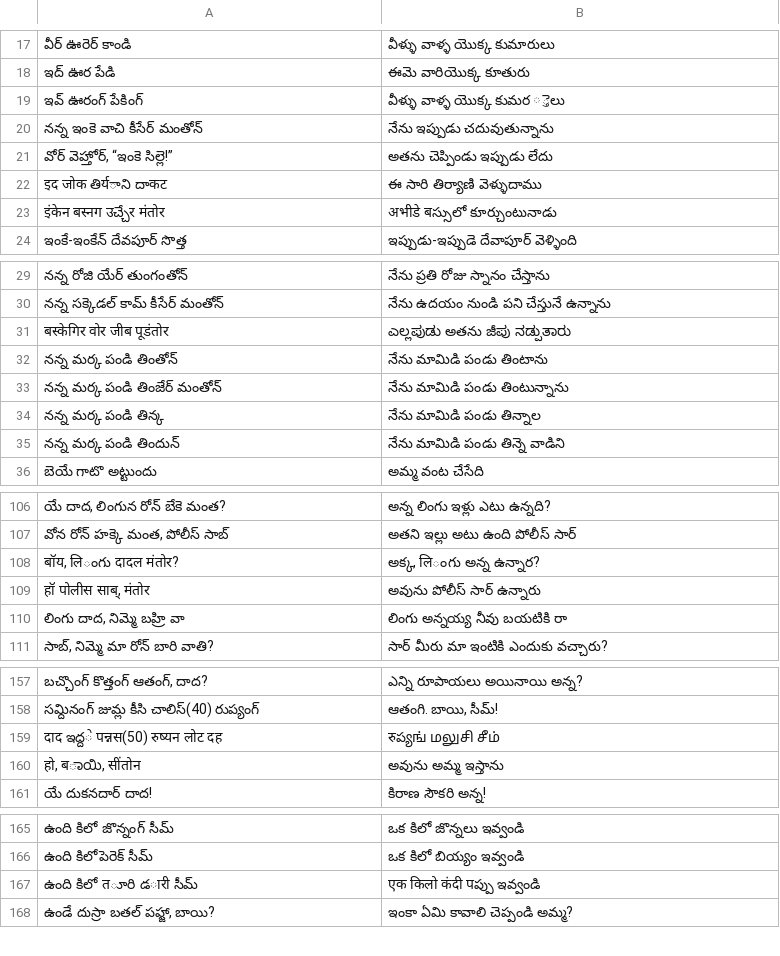
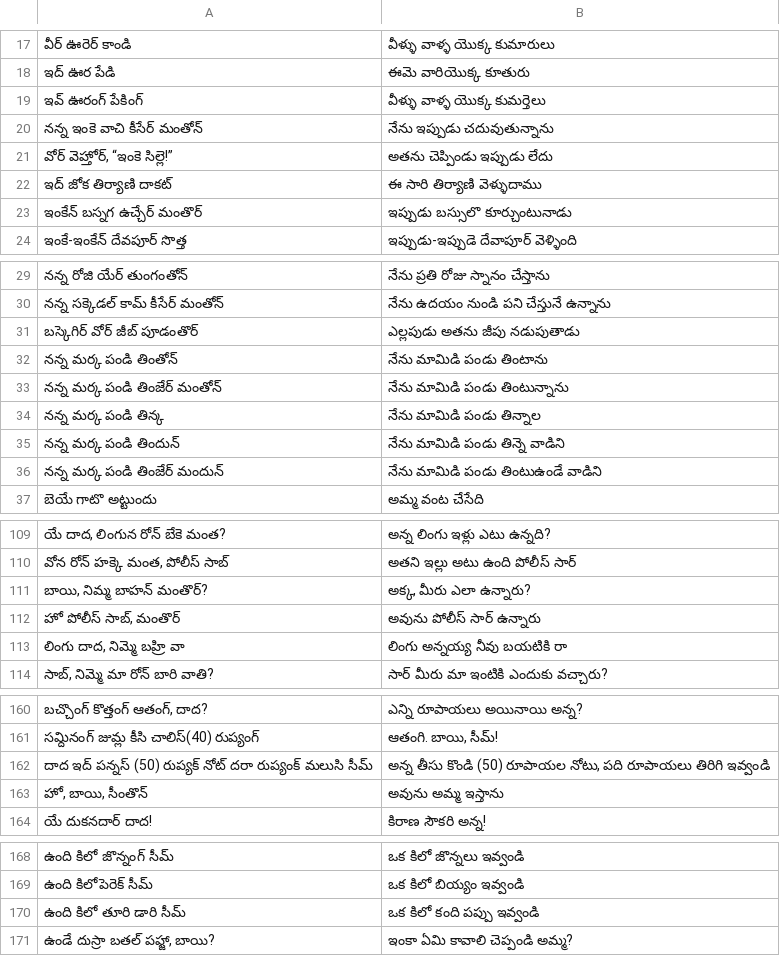
Before and after one commit to suryaat19/gon-te-data, a TSV file: gn-phrase/gon_te_2.tsv, drawn as a sheet; only a part is shown, gaps mark what is left out; removed rows and columns are numbered as before the commit, all else as after; the diff covers the shown part only; the diff names each change by its address in the sheet, - before the commit and + after, or states it on an @@ line.

```diff
--- a/gn-phrase/gon_te_2.tsv
+++ b/gn-phrase/gon_te_2.tsv
-B19: వీళ్ళు వాళ్ళ యొక్క కుమర୍ତెలు
+B19: వీళ్ళు వాళ్ళ యొక్క కుమర్తెలు
-A22: इद जोक తిर्यాని దాकट
+A22: ఇద్ జోక తిర్యాణి దాకట్
-row 23: इंकेन बस्नग उచ్చేर मंतोर | अभीडे बస్సులో కూర్చుంటునాడు
+row 23: ఇంకేన్ బస్నగ ఉచ్చేర్ మంతొర్ | ఇప్పుడు బస్సులొ కూర్చుంటునాడు
-row 31: बस्केगिर वोर जीब पूडंतोर | ಎಲ್ಲಪುಡು అతను జీಪು ನಡ್ಪುತಾರು
+row 31: బస్కెగిర్ వోర్ జీబ్ పూడంతొర్ | ఎల్లపుడు అతను జీపు నడుపుతాడు
+row 36: నన్న మర్క పండి తింజేర్ మందున్ | నేను మామిడి పండు తింటుఉండే వాడిని
-row 108: बॉय, लिంగు दादल मंतोर? | అక్క, लिంగు అన్న ఉన్నార?
+row 111: బాయి, నిమ్మ బాహన్ మంతొర్? | అక్క, మీరు ఎలా ఉన్నారు?
-A112: हॉ पोलीस साब्, मंतोर
+A112: హో పోలీస్ సాబ్, మంతొర్
-row 159: दाद ఇద్దे पन्नस(50) रुष्यन लोट दह | रुప్యங் மலுசி சீம்
+row 162: దాద ఇద్ పన్నస్ (50) రుప్యక్ నోట్ దరా రుప్యంక్ మలుసి సీమ్ | అన్న తీసు కొండి (50) రూపాయల నోటు, పది రూపాయలు తిరిగి ఇవ్వండి
-A163: हो, बಾಯಿ, सींतोन
+A163: హో, బాయి, సీంతొన్
-row 167: ఉంది కిలో तూరి డारी సీమ్ | एक किलो कंदी पప్పు ఇవ్వండి
+row 170: ఉంది కిలో తూరి డారి సీమ్ | ఒక కిలో కంది పప్పు ఇవ్వండి
```
Also changed, not shown: 8 added rows, 6 removed rows and 11 edited cells elsewhere in this file, gn-phrase/gon_te.tsv, gon-te-dict/gon_te_01.tsv, 12 other files.
